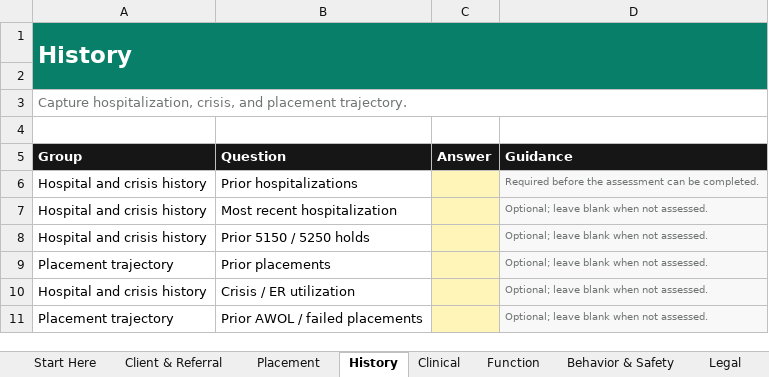
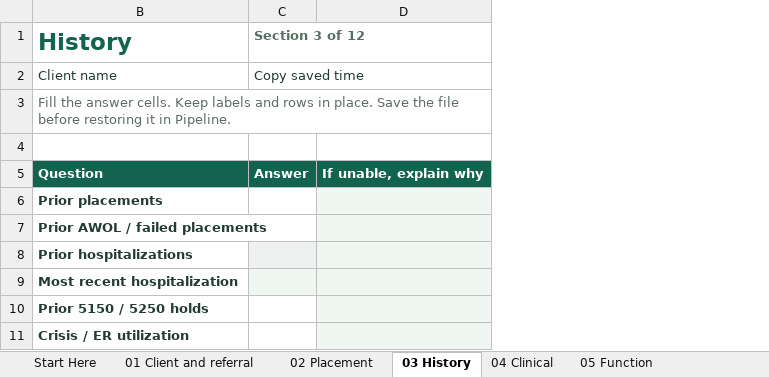
Before and after one commit to 3wilsoneric/pipeline-app, an Excel workbook: public/templates/pipeline-assessment-workbook.xlsx, sheet 03 History, drawn as a sheet; values as stored, in another font and other column widths than the file's, no borders; removed rows and columns are numbered as before the commit, all else as after; the diff names each change by its address in the sheet, - before the commit and + after, or states it on an @@ line.

```diff
--- a/public/templates/pipeline-assessment-workbook.xlsx (sheet 03 History)
+++ b/public/templates/pipeline-assessment-workbook.xlsx (sheet 03 History)
-sheet tab: Client & Referral
+sheet tab: 01 Client and referral
-sheet tab: Placement
+sheet tab: 02 Placement
-sheet tab: History
+sheet tab: 03 History
-sheet tab: Clinical
+sheet tab: 04 Clinical
-sheet tab: Function
+sheet tab: 05 Function
@@ column A (History) hidden, rows 3-8: Capture hospitalization, crisis, and placement trajectory. |  | Group | Hospital and crisis history | Hospital and crisis history | Hospital and crisis history; row 10: Hospital and crisis history @@
-column D, rows 5-8: Guidance | Required before the assessment can be completed. | Optional; leave blank when not assessed. | Optional; leave blank when not assessed.; row 10: Optional; leave blank when not assessed.
+column D, row 5: If unable, explain why
-B1: (empty)
+B1: History
-B1:C2 fill: #087F68
+B1:C2 fill: none
-C1: (empty)
+C1: Section 3 of 12
-row 2: (empty)
+row 2: Client name | Copy saved time
+C2:D2 merged
-B3 (History): (empty)
+B3 (History): Fill the answer cells. Keep labels and rows in place. Save the file before restoring it in Pipeline.
+B3:D3 merged
-B5:C5 fill: #161616
+B5:C5 fill: #12644F
@@ row 9 moved to row 6: Prior placements @@
@@ row 11 moved to row 7: Prior AWOL / failed placements @@
@@ B8:B10 bold: off → on, text colour: black → #233B32 @@
-C8 fill: #FFF5B8
+C8 fill: #EFF1F0
-C9 fill: #FFF5B8
+C9 fill: #F0F7F3
-C10 fill: #FFF5B8
+C10 fill: none
@@ B11 bold: off → on, text colour: black → #233B32 @@
-C11 fill: #FFF5B8
+C11 fill: none
```
Also changed, not shown: sheet Codebook, sheet 06 Medication, sheet 10 Legal, sheet 07 Substance use, sheet 08 Behavior and safety, sheet Start Here, 7 more sheets, other sheet tabs, hidden cells, 17 other files.
